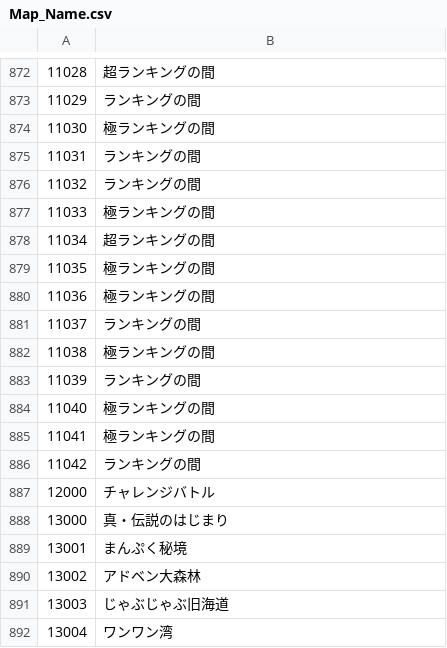
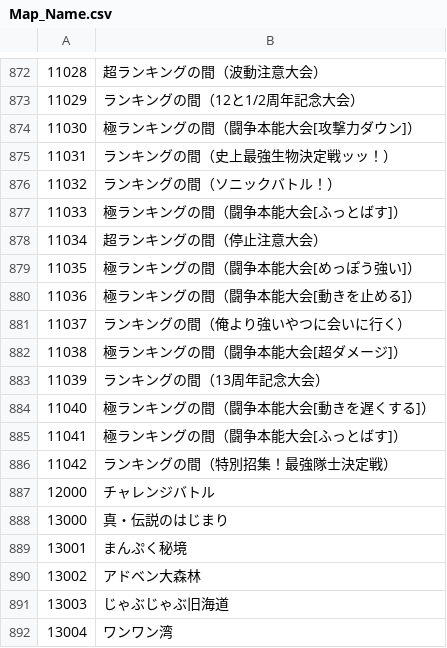
Before and after one commit to Sugar2550/omoroirie, a CSV file: data/Map_Name.csv, drawn as a sheet; only a part is shown, gaps mark what is left out; the diff covers the shown part only.

```diff
--- a/data/Map_Name.csv
+++ b/data/Map_Name.csv
@@ -872,16 +872,16 @@
-11028,超ランキングの間
-11029,ランキングの間
-11030,極ランキングの間
-11031,ランキングの間
-11032,ランキングの間
-11033,極ランキングの間
-11034,超ランキングの間
-11035,極ランキングの間
-11036,極ランキングの間
-11037,ランキングの間
-11038,極ランキングの間
-11039,ランキングの間
-11040,極ランキングの間
-11041,極ランキングの間
-11042,ランキングの間
+11028,超ランキングの間（波動注意大会）
+11029,ランキングの間（12と1/2周年記念大会）
+11030,極ランキングの間（闘争本能大会[攻撃力ダウン]）
+11031,ランキングの間（史上最強生物決定戦ッッ！）
+11032,ランキングの間（ソニックバトル！）
+11033,極ランキングの間（闘争本能大会[ふっとばす]）
+11034,超ランキングの間（停止注意大会）
+11035,極ランキングの間（闘争本能大会[めっぽう強い]）
+11036,極ランキングの間（闘争本能大会[動きを止める]）
+11037,ランキングの間（俺より強いやつに会いに行く）
+11038,極ランキングの間（闘争本能大会[超ダメージ]）
+11039,ランキングの間（13周年記念大会）
+11040,極ランキングの間（闘争本能大会[動きを遅くする]）
+11041,極ランキングの間（闘争本能大会[ふっとばす]）
+11042,ランキングの間（特別招集！最強隊士決定戦）
 12000,チャレンジバトル
```
Also changed, not shown: 48 edited cells elsewhere in this file.
